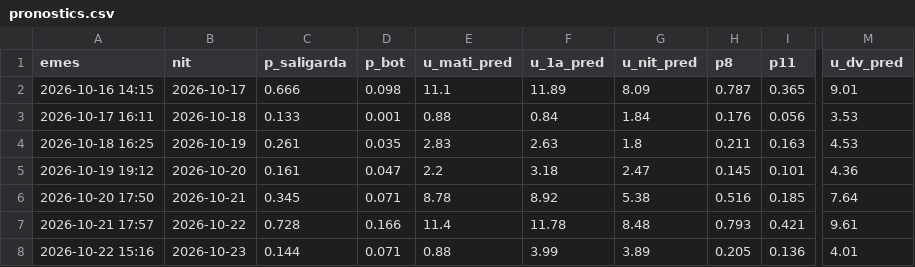
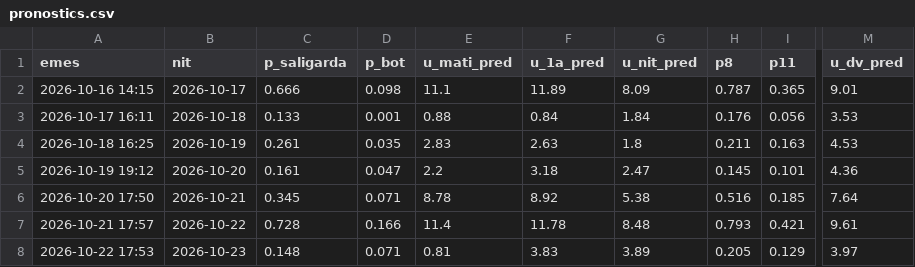
Before and after one commit to adriabarbeta/saligarda, a CSV file: derived/pronostics.csv, drawn as a sheet; only a part is shown, gaps mark what is left out; the diff names each change by its address in the sheet, - before the commit and + after, or states it on an @@ line.

Commit message:
pronostic 2026-10-22

```diff
--- a/derived/pronostics.csv
+++ b/derived/pronostics.csv
-A8 (emes): 2026-10-22 15:16
+A8 (emes): 2026-10-22 17:53
-C8 (p_saligarda): 0.144
+C8 (p_saligarda): 0.148
-E8 (u_mati_pred): 0.88
+E8 (u_mati_pred): 0.81
-F8 (u_1a_pred): 3.99
+F8 (u_1a_pred): 3.83
-I8 (p11): 0.136
+I8 (p11): 0.129
-M8 (u_dv_pred): 4.01
+M8 (u_dv_pred): 3.97
```
Also changed, not shown: 1 other file.
